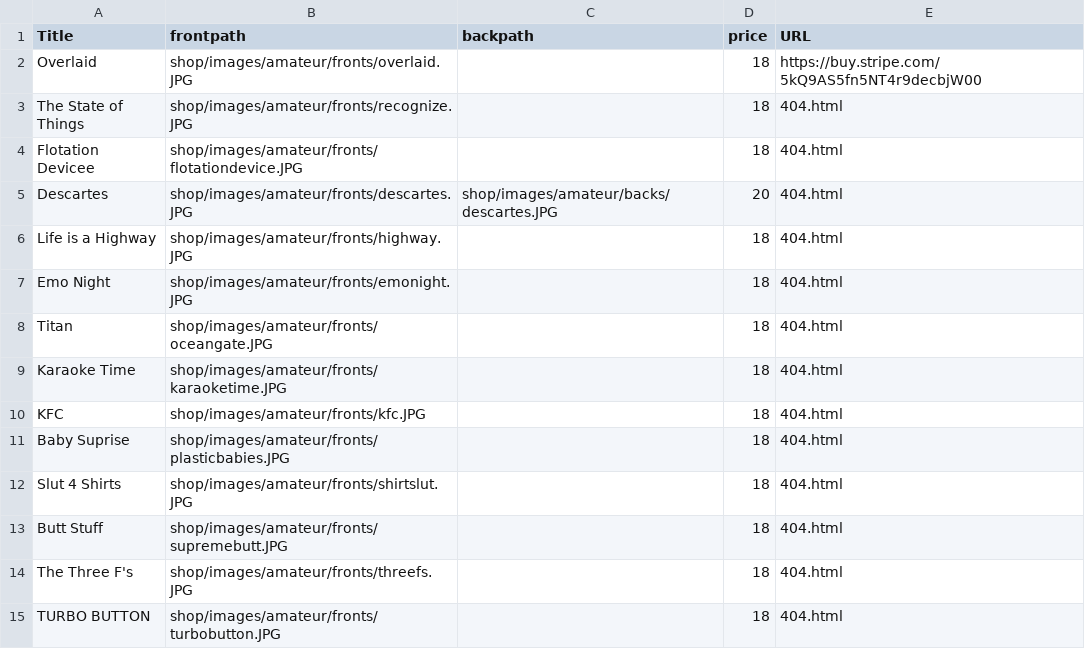
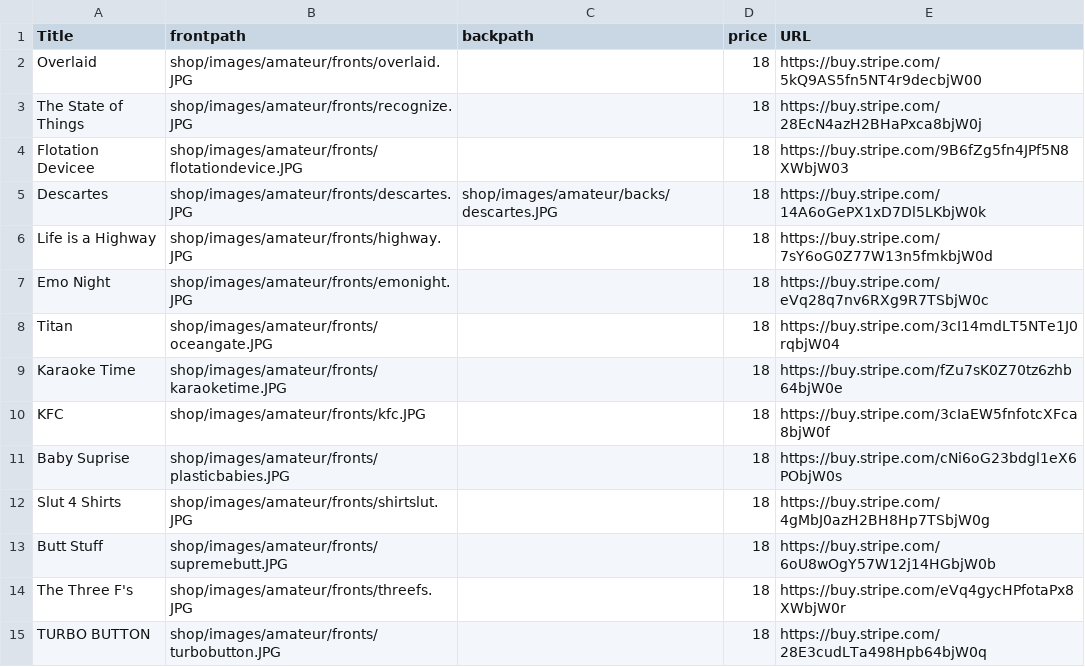
Before and after one commit to 12voltman/12voltman.github.io, a CSV file: shop/catalog.csv, drawn as a sheet; only a part is shown; the diff covers the shown part only.

Commit message:
Initial bulk buy links

```diff
--- a/shop/catalog.csv
+++ b/shop/catalog.csv
@@ -2,14 +2,14 @@ Title,frontpath,backpath,price,URL
 Overlaid,shop/images/amateur/fronts/overlaid.JPG,,18,https://buy.stripe.com/5kQ9AS5fn5NT4r9decbjW00
-The State of Things,shop/images/amateur/fronts/recognize.JPG,,18,404.html
-Flotation Devicee,shop/images/amateur/fronts/flotationdevice.JPG,,18,404.html
-Descartes,shop/images/amateur/fronts/descartes.JPG,shop/images/amateur/backs/descartes.JPG,20,404.html
-Life is a Highway,shop/images/amateur/fronts/highway.JPG,,18,404.html
-Emo Night,shop/images/amateur/fronts/emonight.JPG,,18,404.html
-Titan,shop/images/amateur/fronts/oceangate.JPG,,18,404.html
-Karaoke Time,shop/images/amateur/fronts/karaoketime.JPG,,18,404.html
-KFC,shop/images/amateur/fronts/kfc.JPG,,18,404.html
-Baby Suprise,shop/images/amateur/fronts/plasticbabies.JPG,,18,404.html
-Slut 4 Shirts,shop/images/amateur/fronts/shirtslut.JPG,,18,404.html
-Butt Stuff,shop/images/amateur/fronts/supremebutt.JPG,,18,404.html
-The Three F's,shop/images/amateur/fronts/threefs.JPG,,18,404.html
-TURBO BUTTON,shop/images/amateur/fronts/turbobutton.JPG,,18,404.html
+The State of Things,shop/images/amateur/fronts/recognize.JPG,,18,https://buy.stripe.com/28EcN4azH2BHaPxca8bjW0j
+Flotation Devicee,shop/images/amateur/fronts/flotationdevice.JPG,,18,https://buy.stripe.com/9B6fZg5fn4JPf5N8XWbjW03
+Descartes,shop/images/amateur/fronts/descartes.JPG,shop/images/amateur/backs/descartes.JPG,18,https://buy.stripe.com/14A6oGePX1xD7Dl5LKbjW0k
+Life is a Highway,shop/images/amateur/fronts/highway.JPG,,18,https://buy.stripe.com/7sY6oG0Z77W13n5fmkbjW0d
+Emo Night,shop/images/amateur/fronts/emonight.JPG,,18,https://buy.stripe.com/eVq28q7nv6RXg9R7TSbjW0c
+Titan,shop/images/amateur/fronts/oceangate.JPG,,18,https://buy.stripe.com/3cI14mdLT5NTe1J0rqbjW04
+Karaoke Time,shop/images/amateur/fronts/karaoketime.JPG,,18,https://buy.stripe.com/fZu7sK0Z70tz6zhb64bjW0e
+KFC,shop/images/amateur/fronts/kfc.JPG,,18,https://buy.stripe.com/3cIaEW5fnfotcXFca8bjW0f
+Baby Suprise,shop/images/amateur/fronts/plasticbabies.JPG,,18,https://buy.stripe.com/cNi6oG23bdgl1eX6PObjW0s
+Slut 4 Shirts,shop/images/amateur/fronts/shirtslut.JPG,,18,https://buy.stripe.com/4gMbJ0azH2BH8Hp7TSbjW0g
+Butt Stuff,shop/images/amateur/fronts/supremebutt.JPG,,18,https://buy.stripe.com/6oU8wOgY57W12j14HGbjW0b
+The Three F's,shop/images/amateur/fronts/threefs.JPG,,18,https://buy.stripe.com/eVq4gycHPfotaPx8XWbjW0r
+TURBO BUTTON,shop/images/amateur/fronts/turbobutton.JPG,,18,https://buy.stripe.com/28E3cudLTa498Hpb64bjW0q
```
Also changed, not shown: 14 edited cells elsewhere in this file.
